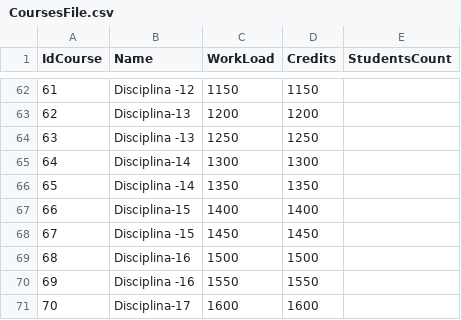
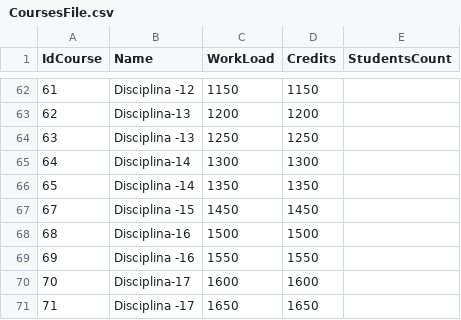
Before and after one commit to NunoVilhenaSantos/School-Project, a CSV file: School Project/bin/Debug/net7.0-windows/XFiles/CoursesFile.csv, drawn as a sheet; only a part is shown, gaps mark what is left out; the shorter side is filled out with more unchanged rows; the diff names each change by its address in the sheet, - before the commit and + after, or states it on an @@ line.

```diff
--- a/School Project/bin/Debug/net7.0-windows/XFiles/CoursesFile.csv
+++ b/School Project/bin/Debug/net7.0-windows/XFiles/CoursesFile.csv
-row 67: 66 | Disciplina-15 | 1400 | 1400
```
Also changed, not shown: School Project/bin/Debug/net7.0-windows/XFiles/courses.csv, School Project/bin/Debug/net7.0-windows/XFiles/schoolclasses.csv, 2 other files.
